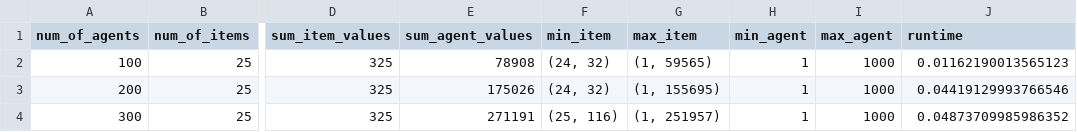
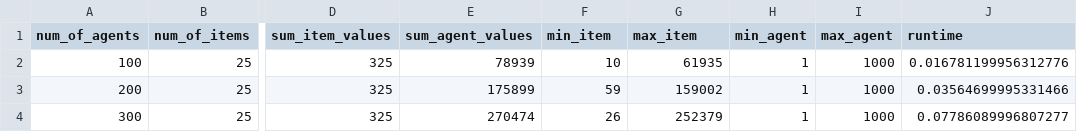
Before and after one commit to ariel-research/fairpyx, a CSV file: experiments/results/FaStEXP.csv, drawn as a sheet; only a part is shown, gaps mark what is left out; the diff names each change by its address in the sheet, - before the commit and + after, or states it on an @@ line.

```diff
--- a/experiments/results/FaStEXP.csv
+++ b/experiments/results/FaStEXP.csv
-E2 (sum_agent_values): 78908
+E2 (sum_agent_values): 78939
-F2 (min_item): (24, 32)
+F2 (min_item): 10
-G2 (max_item): (1, 59565)
+G2 (max_item): 61935
-J2 (runtime): 0.01162190013565123
+J2 (runtime): 0.016781199956312776
-E3 (sum_agent_values): 175026
+E3 (sum_agent_values): 175899
-F3 (min_item): (24, 32)
+F3 (min_item): 59
-G3 (max_item): (1, 155695)
+G3 (max_item): 159002
-J3 (runtime): 0.04419129993766546
+J3 (runtime): 0.03564699995331466
-E4 (sum_agent_values): 271191
+E4 (sum_agent_values): 270474
-F4 (min_item): (25, 116)
+F4 (min_item): 26
-G4 (max_item): (1, 251957)
+G4 (max_item): 252379
-J4 (runtime): 0.04873709985986352
+J4 (runtime): 0.07786089996807277
```
Also changed, not shown: 6 other files.
